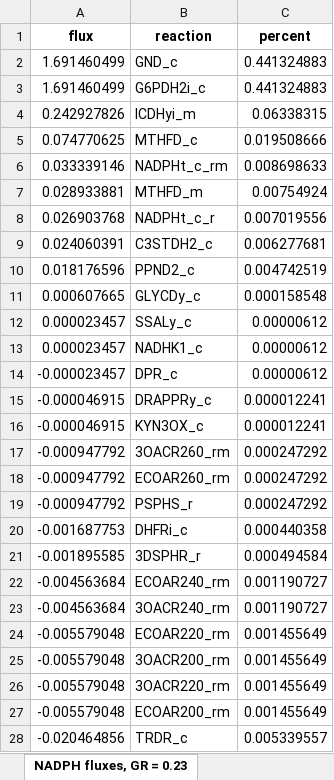
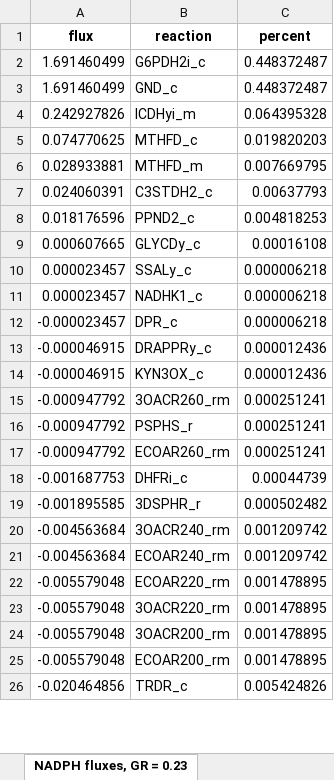
Before and after one commit to maivehanni/BSc_thesis, an Excel workbook: Results/iRhto_results/iRhto_all_cofactor_fluxes.xlsx, sheet NADPH fluxes, GR = 0.23, drawn as a sheet; only a part is shown; values as stored, in another font and other column widths than the file's, no borders; removed rows and columns are numbered as before the commit, all else as after; the diff covers the shown part only; the diff names each change by its address in the sheet, - before the commit and + after, or states it on an @@ line.

```diff
--- a/Results/iRhto_results/iRhto_all_cofactor_fluxes.xlsx (sheet NADPH fluxes, GR = 0.23)
+++ b/Results/iRhto_results/iRhto_all_cofactor_fluxes.xlsx (sheet NADPH fluxes, GR = 0.23)
-row 2: 1.691460499 | GND_c | 0.441324883
-C2 (percent): 0.441324883
+C2 (percent): 0.448372487
+row 3: 1.691460499 | GND_c | 0.448372487
-C4 (percent): 0.06338315
+C4 (percent): 0.064395328
-C5 (percent): 0.019508666
+C5 (percent): 0.019820203
-row 6: 0.033339146 | NADPHt_c_rm | 0.008698633
-C6 (percent): 0.00754924
+C6 (percent): 0.007669795
-row 8: 0.026903768 | NADPHt_c_r | 0.007019556
-C7 (percent): 0.006277681
+C7 (percent): 0.00637793
-C8 (percent): 0.004742519
+C8 (percent): 0.004818253
-C9 (percent): 0.000158548
+C9 (percent): 0.00016108
-C10:C12 (percent): 0.00000612
+C10:C12 (percent): 0.000006218
-C13:C14 (percent): 0.000012241
+C13:C14 (percent): 0.000012436
-C15 (percent): 0.000247292
+C15 (percent): 0.000251241
-row 18: -0.000947792 | ECOAR260_rm | 0.000247292
-C16 (percent): 0.000247292
+C16 (percent): 0.000251241
+row 17: -0.000947792 | ECOAR260_rm | 0.000251241
-C18 (percent): 0.000440358
+C18 (percent): 0.00044739
-C19 (percent): 0.000494584
+C19 (percent): 0.000502482
-row 22: -0.004563684 | ECOAR240_rm | 0.001190727
-C20 (percent): 0.001190727
+C20 (percent): 0.001209742
+row 21: -0.004563684 | ECOAR240_rm | 0.001209742
-C22 (percent): 0.001455649
+C22 (percent): 0.001478895
-row 25: -0.005579048 | 3OACR200_rm | 0.001455649
-C23 (percent): 0.001455649
+C23 (percent): 0.001478895
+row 24: -0.005579048 | 3OACR200_rm | 0.001478895
-C25 (percent): 0.001455649
+C25 (percent): 0.001478895
-C26 (percent): 0.005339557
+C26 (percent): 0.005424826
```
Also changed, not shown: 10 added rows, 12 removed rows and 31 edited cells elsewhere in this sheet, sheet ATP fluxes, GR = 0.23, sheet ATP fluxes, GR = 0.03, sheet NADPH fluxes, GR = 0.03, sheet NADH fluxes, GR = 0.23, sheet NADH fluxes, GR = 0.03, 46 other files.
